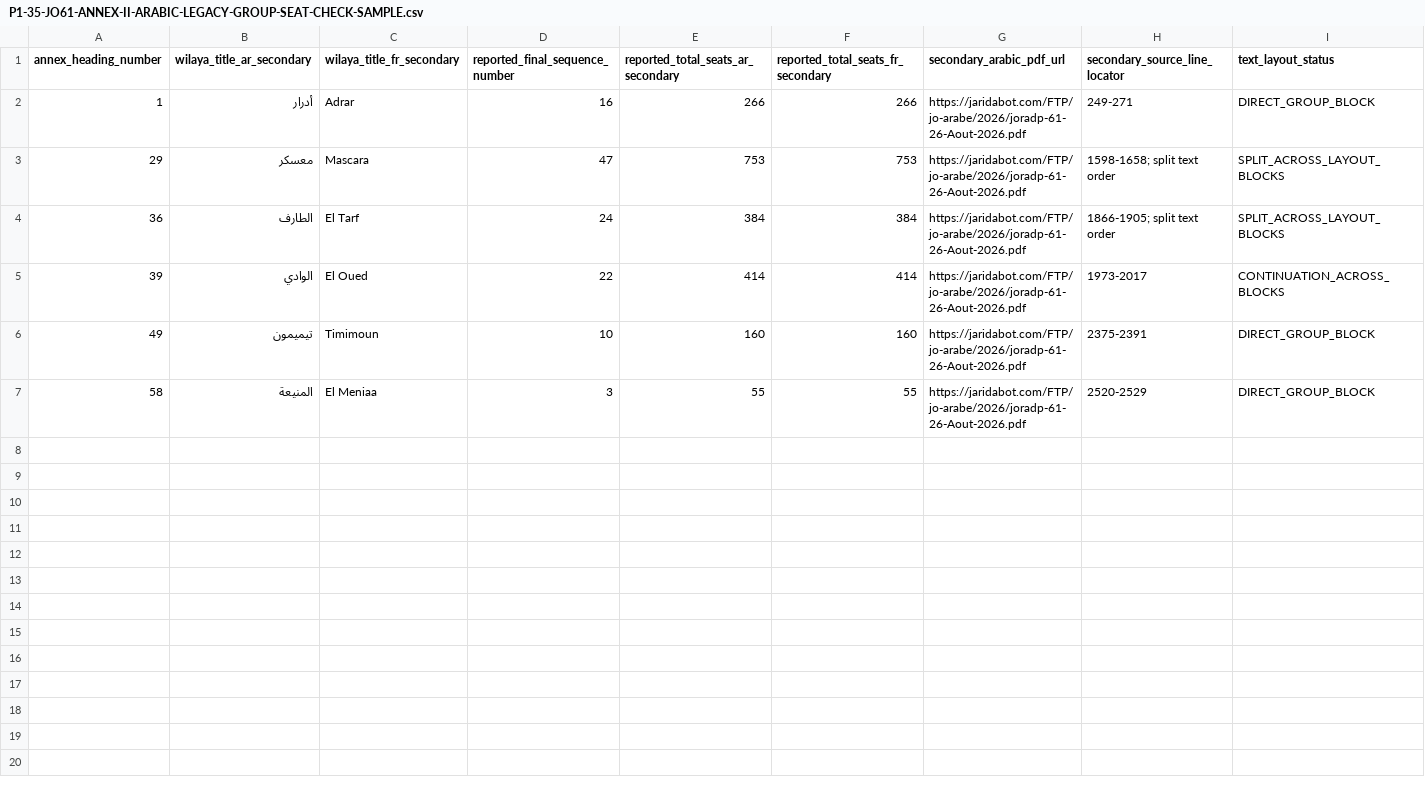
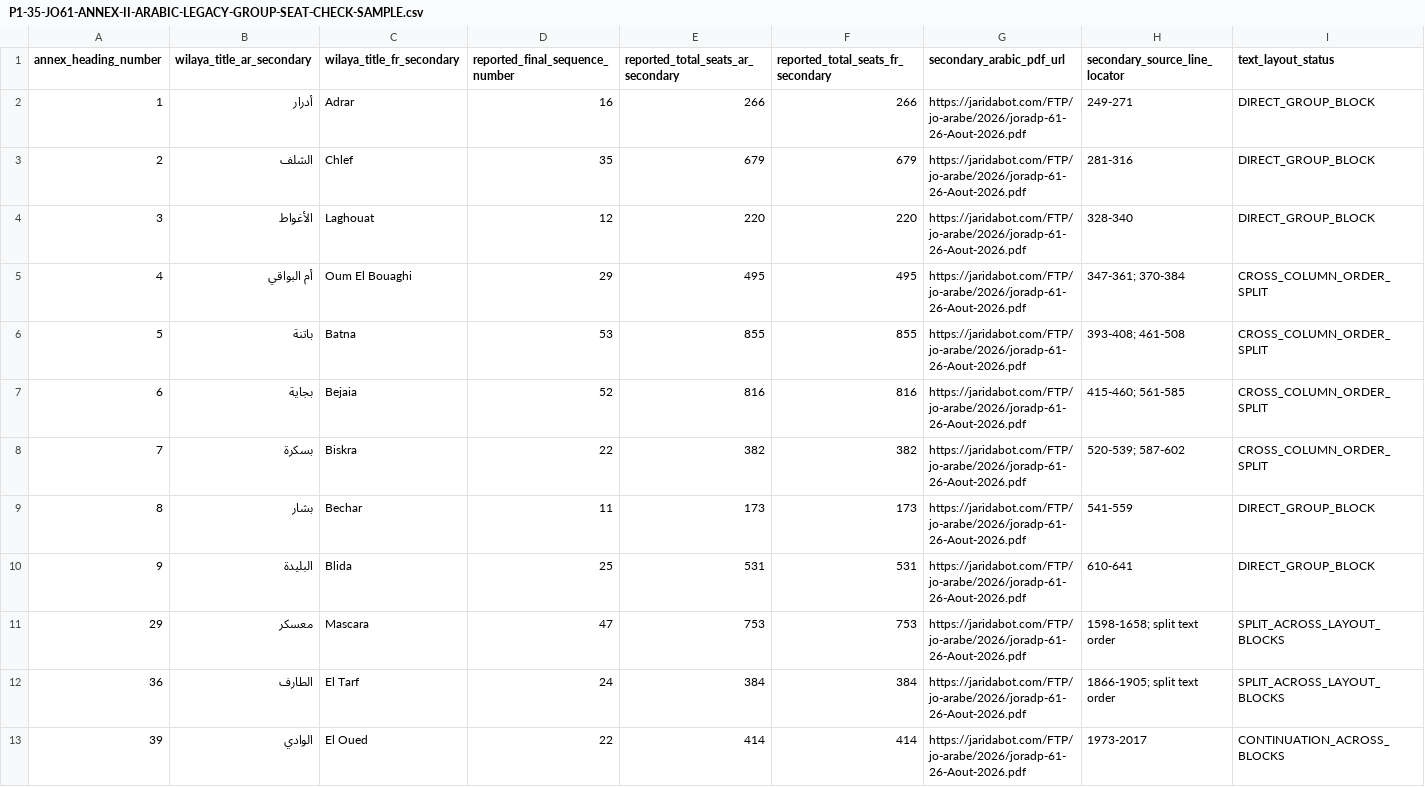
Before and after one commit to younestech31/PROMO-GEST, a CSV file: docs/reference-data/P1-35-JO61-ANNEX-II-ARABIC-LEGACY-GROUP-SEAT-CHECK-SAMPLE.csv, drawn as a sheet; only a part is shown; the shorter side is filled out with more unchanged rows; rows hold the shown columns only; the diff names each change by its address in the sheet, - before the commit and + after, or states it on an @@ line.

Commit message:
docs(p1-35): expand Arabic group seat sample to W02-W09

```diff
--- a/docs/reference-data/P1-35-JO61-ANNEX-II-ARABIC-LEGACY-GROUP-SEAT-CHECK-SAMPLE.csv
+++ b/docs/reference-data/P1-35-JO61-ANNEX-II-ARABIC-LEGACY-GROUP-SEAT-CHECK-SAMPLE.csv
+row 3: 2 | الشلف | Chlef | 35 | 679 | 679 | https://jaridabot.com/FTP/jo-arabe/2026/joradp-61-26-Aout-2026.pdf | 281-316 | DIRECT_GROUP_BLOCK
+row 4: 3 | الأغواط | Laghouat | 12 | 220 | 220 | https://jaridabot.com/FTP/jo-arabe/2026/joradp-61-26-Aout-2026.pdf | 328-340 | DIRECT_GROUP_BLOCK
+row 5: 4 | أم البواقي | Oum El Bouaghi | 29 | 495 | 495 | https://jaridabot.com/FTP/jo-arabe/2026/joradp-61-26-Aout-2026.pdf | 347-361; 370-384 | CROSS_COLUMN_ORDER_SPLIT
+row 6: 5 | باتنة | Batna | 53 | 855 | 855 | https://jaridabot.com/FTP/jo-arabe/2026/joradp-61-26-Aout-2026.pdf | 393-408; 461-508 | CROSS_COLUMN_ORDER_SPLIT
+row 7: 6 | بجاية | Bejaia | 52 | 816 | 816 | https://jaridabot.com/FTP/jo-arabe/2026/joradp-61-26-Aout-2026.pdf | 415-460; 561-585 | CROSS_COLUMN_ORDER_SPLIT
+row 8: 7 | بسكرة | Biskra | 22 | 382 | 382 | https://jaridabot.com/FTP/jo-arabe/2026/joradp-61-26-Aout-2026.pdf | 520-539; 587-602 | CROSS_COLUMN_ORDER_SPLIT
+row 9: 8 | بشار | Bechar | 11 | 173 | 173 | https://jaridabot.com/FTP/jo-arabe/2026/joradp-61-26-Aout-2026.pdf | 541-559 | DIRECT_GROUP_BLOCK
+row 10: 9 | البليدة | Blida | 25 | 531 | 531 | https://jaridabot.com/FTP/jo-arabe/2026/joradp-61-26-Aout-2026.pdf | 610-641 | DIRECT_GROUP_BLOCK
```
